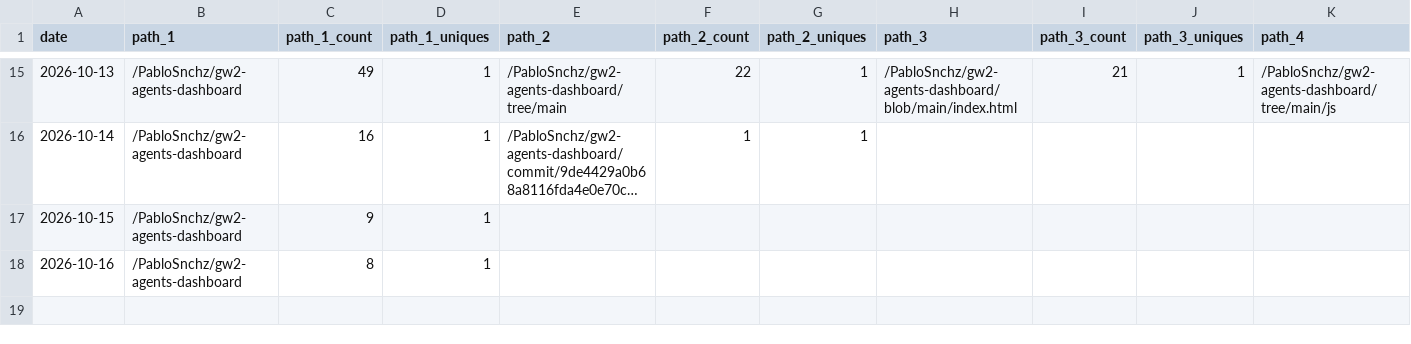
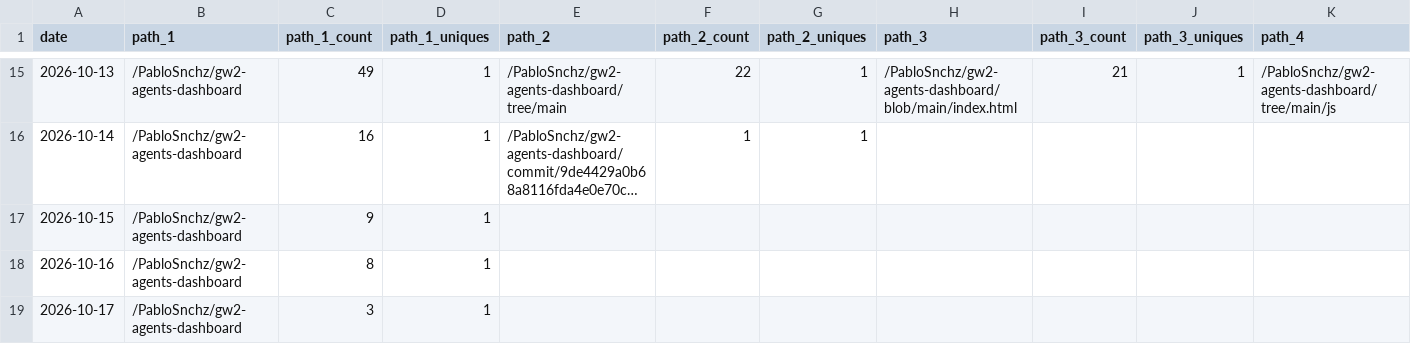
Before and after one commit to PabloSnchz/github-repo-traffic-stats, a CSV file: data/github_paths/gw2-agents-dashboard.csv, drawn as a sheet; only a part is shown, gaps mark what is left out; long unchanged cells end in …; rows hold the shown columns only; the diff names each change by its address in the sheet, - before the commit and + after, or states it on an @@ line.

```diff
--- a/data/github_paths/gw2-agents-dashboard.csv
+++ b/data/github_paths/gw2-agents-dashboard.csv
+row 19: 2026-10-17 | /PabloSnchz/gw2-agents-dashboard | 3 | 1
```
Also changed, not shown: data/github_paths/gw2-wallet-agents.csv, data/github_paths/gw2-wallet-ligero.csv, 5 other files.
